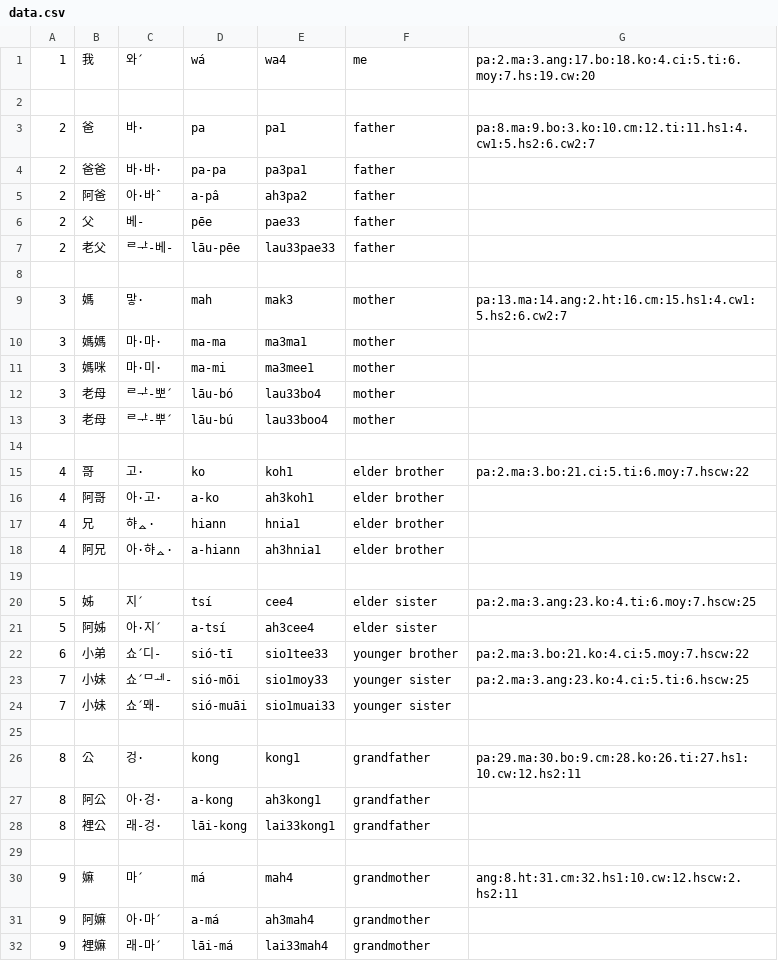
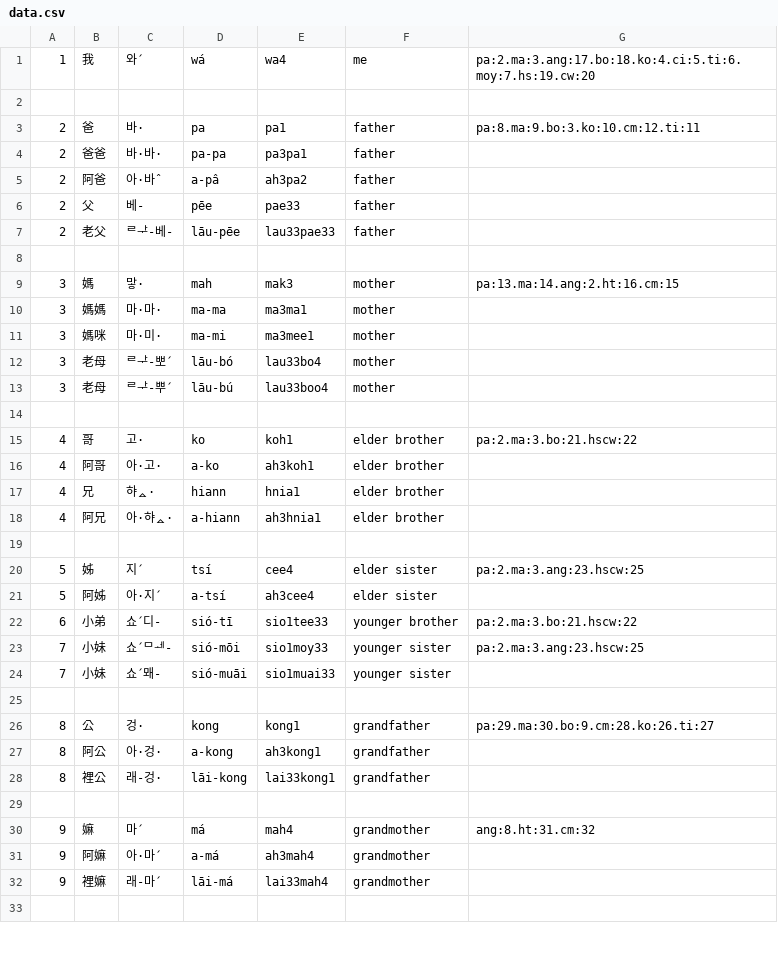
Before and after one commit to leechunhoe/pg-hokkien-database, a CSV file: data.csv, drawn as a sheet; only a part is shown; the shorter side is filled out with more unchanged rows.

```diff
--- a/data.csv
+++ b/data.csv
@@ -2,3 +2,3 @@
 
-2,爸,바·,pa,pa1,father,pa:8.ma:9.bo:3.ko:10.cm:12.ti:11.hs1:4.cw1:5.hs2:6.cw2:7
+2,爸,바·,pa,pa1,father,pa:8.ma:9.bo:3.ko:10.cm:12.ti:11
 2,爸爸,바·바·,pa-pa,pa3pa1,father
@@ -8,3 +8,3 @@
 
-3,媽,맣·,mah,mak3,mother,pa:13.ma:14.ang:2.ht:16.cm:15.hs1:4.cw1:5.hs2:6.cw2:7
+3,媽,맣·,mah,mak3,mother,pa:13.ma:14.ang:2.ht:16.cm:15
 3,媽媽,마·마·,ma-ma,ma3ma1,mother
@@ -14,3 +14,3 @@
 
-4,哥,고·,ko,koh1,elder brother,pa:2.ma:3.bo:21.ci:5.ti:6.moy:7.hscw:22
+4,哥,고·,ko,koh1,elder brother,pa:2.ma:3.bo:21.hscw:22
 4,阿哥,아·고·,a-ko,ah3koh1,elder brother
@@ -19,9 +19,9 @@
 
-5,姊,지ˊ,tsí,cee4,elder sister,pa:2.ma:3.ang:23.ko:4.ti:6.moy:7.hscw:25
+5,姊,지ˊ,tsí,cee4,elder sister,pa:2.ma:3.ang:23.hscw:25
 5,阿姊,아·지ˊ,a-tsí,ah3cee4,elder sister
-6,小弟,쇼ˊ디-,sió-tī,sio1tee33,younger brother,pa:2.ma:3.bo:21.ko:4.ci:5.moy:7.hscw:22
-7,小妹,쇼ˊᄆᆀ-,sió-mōi,sio1moy33,younger sister,pa:2.ma:3.ang:23.ko:4.ci:5.ti:6.hscw:25
+6,小弟,쇼ˊ디-,sió-tī,sio1tee33,younger brother,pa:2.ma:3.bo:21.hscw:22
+7,小妹,쇼ˊᄆᆀ-,sió-mōi,sio1moy33,younger sister,pa:2.ma:3.ang:23.hscw:25
 7,小妹,쇼ˊ뫠-,sió-muāi,sio1muai33,younger sister
 
-8,公,겅·,kong,kong1,grandfather,pa:29.ma:30.bo:9.cm:28.ko:26.ti:27.hs1:10.cw:12.hs2:11
+8,公,겅·,kong,kong1,grandfather,pa:29.ma:30.bo:9.cm:28.ko:26.ti:27
 8,阿公,아·겅·,a-kong,ah3kong1,grandfather
@@ -29,3 +29,3 @@
 
-9,嫲,마ˊ,má,mah4,grandmother,ang:8.ht:31.cm:32.hs1:10.cw:12.hscw:2.hs2:11
+9,嫲,마ˊ,má,mah4,grandmother,ang:8.ht:31.cm:32
 9,阿嫲,아·마ˊ,a-má,ah3mah4,grandmother
```
Also changed, not shown: 8 other files.
